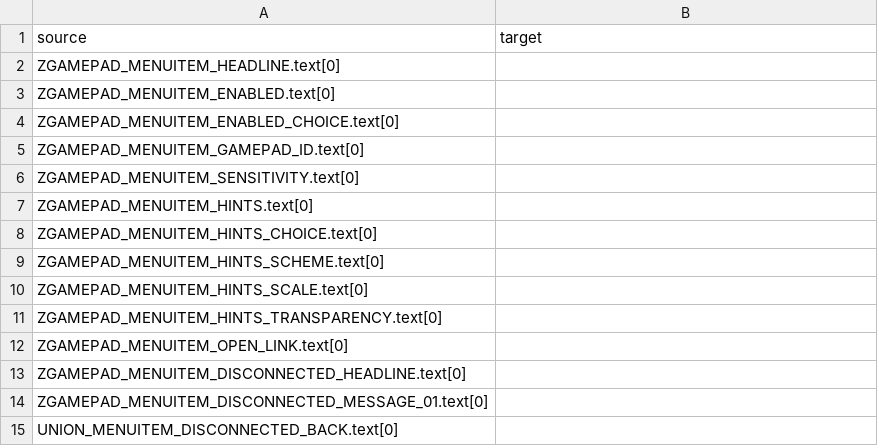
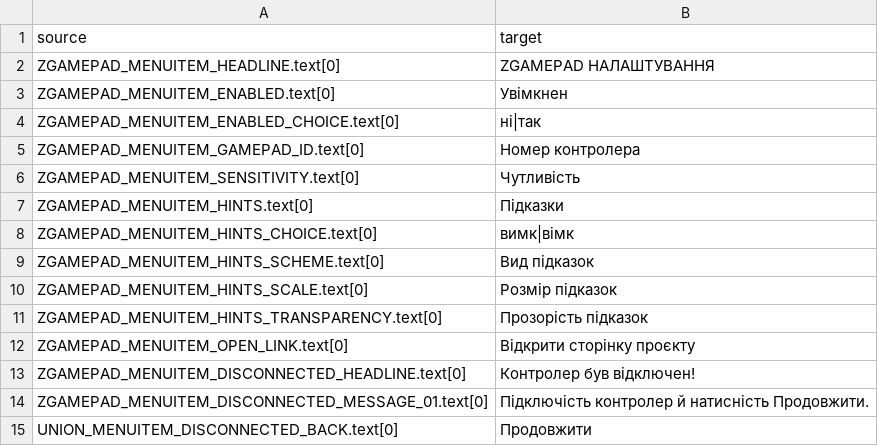
Before and after one commit to auronen/UnionPlugins-localization, a CSV file: translations/uk/zGamePad_Menu.csv, drawn as a sheet.

Commit message:
Translated using Weblate (Ukrainian)
Currently translated at 100.0% (14 of 14 strings)

Translation: Union plugins/zGamePad_Menu
Translate-URL: http://weblate.cokoliv.eu/projects/union-plugins/zgamepad_menu/uk/

```diff
--- a/translations/uk/zGamePad_Menu.csv
+++ b/translations/uk/zGamePad_Menu.csv
@@ -1,15 +1,15 @@
 "source","target"
-"ZGAMEPAD_MENUITEM_HEADLINE.text[0]",""
-"ZGAMEPAD_MENUITEM_ENABLED.text[0]",""
-"ZGAMEPAD_MENUITEM_ENABLED_CHOICE.text[0]",""
-"ZGAMEPAD_MENUITEM_GAMEPAD_ID.text[0]",""
-"ZGAMEPAD_MENUITEM_SENSITIVITY.text[0]",""
-"ZGAMEPAD_MENUITEM_HINTS.text[0]",""
-"ZGAMEPAD_MENUITEM_HINTS_CHOICE.text[0]",""
-"ZGAMEPAD_MENUITEM_HINTS_SCHEME.text[0]",""
-"ZGAMEPAD_MENUITEM_HINTS_SCALE.text[0]",""
-"ZGAMEPAD_MENUITEM_HINTS_TRANSPARENCY.text[0]",""
-"ZGAMEPAD_MENUITEM_OPEN_LINK.text[0]",""
-"ZGAMEPAD_MENUITEM_DISCONNECTED_HEADLINE.text[0]",""
-"ZGAMEPAD_MENUITEM_DISCONNECTED_MESSAGE_01.text[0]",""
-"UNION_MENUITEM_DISCONNECTED_BACK.text[0]",""
+"ZGAMEPAD_MENUITEM_HEADLINE.text[0]","ZGAMEPAD НАЛАШТУВАННЯ"
+"ZGAMEPAD_MENUITEM_ENABLED.text[0]","Увімкнен"
+"ZGAMEPAD_MENUITEM_ENABLED_CHOICE.text[0]","ні|так"
+"ZGAMEPAD_MENUITEM_GAMEPAD_ID.text[0]","Номер контролера"
+"ZGAMEPAD_MENUITEM_SENSITIVITY.text[0]","Чутливість"
+"ZGAMEPAD_MENUITEM_HINTS.text[0]","Підказки"
+"ZGAMEPAD_MENUITEM_HINTS_CHOICE.text[0]","вимк|вімк"
+"ZGAMEPAD_MENUITEM_HINTS_SCHEME.text[0]","Вид підказок"
+"ZGAMEPAD_MENUITEM_HINTS_SCALE.text[0]","Розмір підказок"
+"ZGAMEPAD_MENUITEM_HINTS_TRANSPARENCY.text[0]","Прозорість підказок"
+"ZGAMEPAD_MENUITEM_OPEN_LINK.text[0]","Відкрити сторінку проєкту"
+"ZGAMEPAD_MENUITEM_DISCONNECTED_HEADLINE.text[0]","Контролер був відключен!"
+"ZGAMEPAD_MENUITEM_DISCONNECTED_MESSAGE_01.text[0]","Підключість контролер й натисність Продовжити."
+"UNION_MENUITEM_DISCONNECTED_BACK.text[0]","Продовжити"
```
